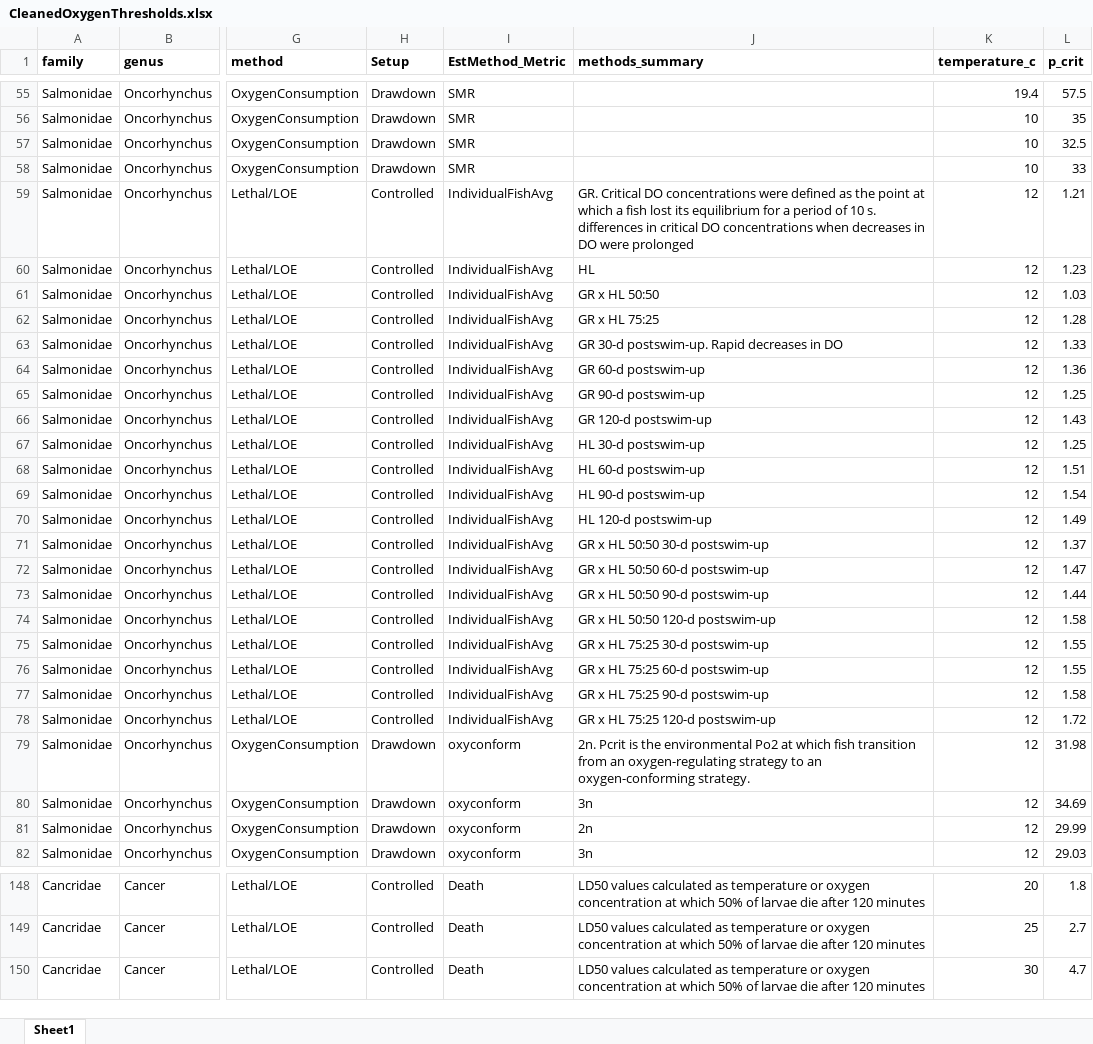
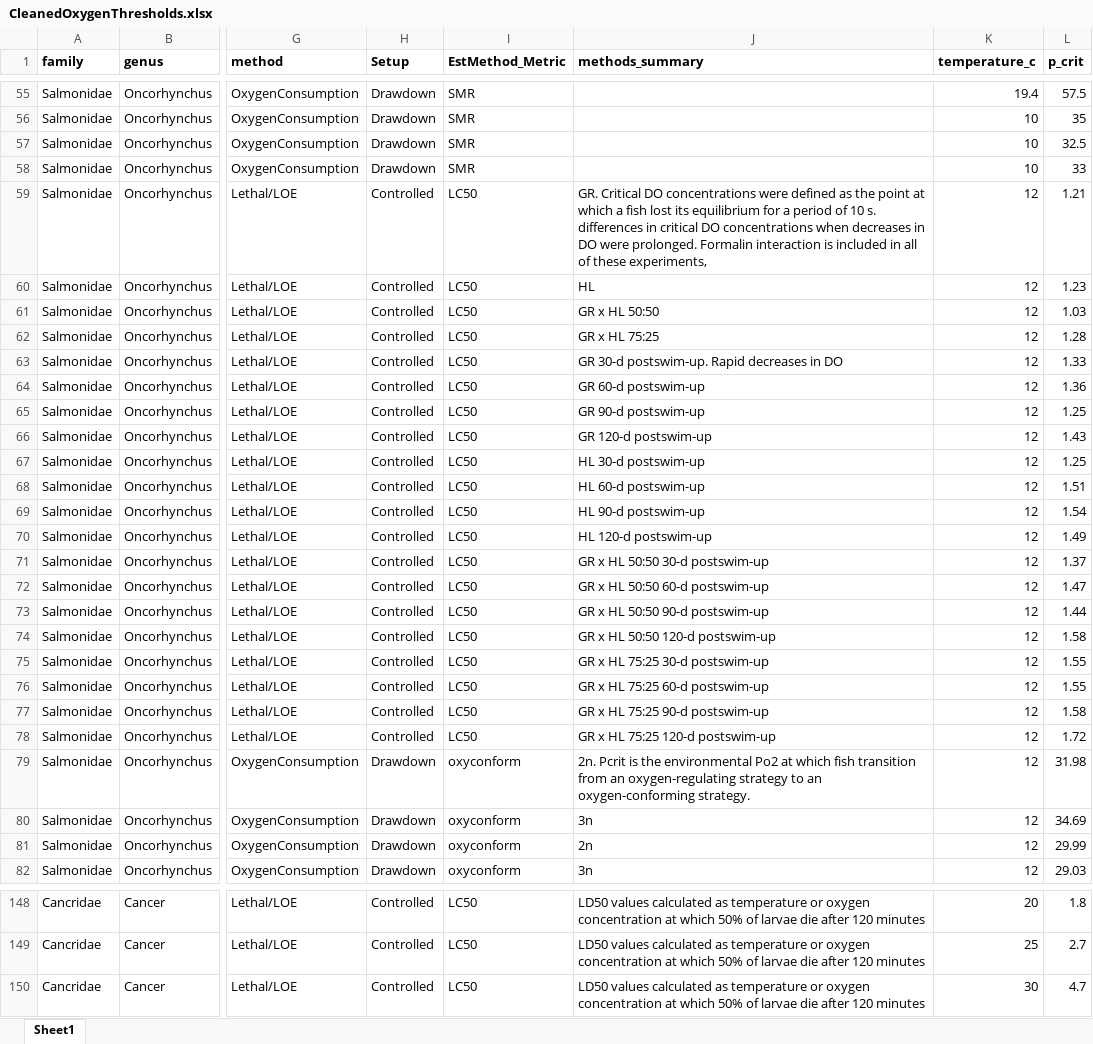
Before and after one commit to isabellashowman/DOR_files, an Excel workbook: CleanedOxygenThresholds.xlsx, sheet Sheet1, drawn as a sheet; only a part is shown, gaps mark what is left out; values as stored, in another font and other column widths than the file's, no borders; the diff covers the shown part only; the diff names each change by its address in the sheet, - before the commit and + after, or states it on an @@ line.

```diff
--- a/CleanedOxygenThresholds.xlsx (sheet Sheet1)
+++ b/CleanedOxygenThresholds.xlsx (sheet Sheet1)
-I59:I78 (EstMethod_Metric): IndividualFishAvg
+I59:I78 (EstMethod_Metric): LC50
-J59 (methods_summary): …DO were prolonged
+J59 (methods_summary): …DO were prolonged. Formalin interaction is included in all of these experiments,
-I148:I150 (EstMethod_Metric): Death
+I148:I150 (EstMethod_Metric): LC50
```
Also changed, not shown: 42 edited cells elsewhere in this sheet.
